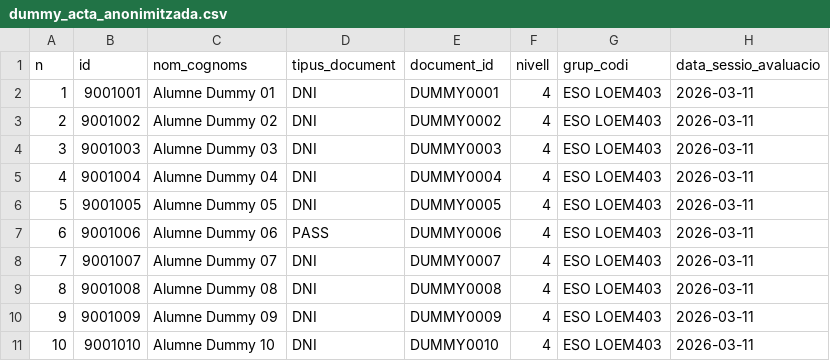
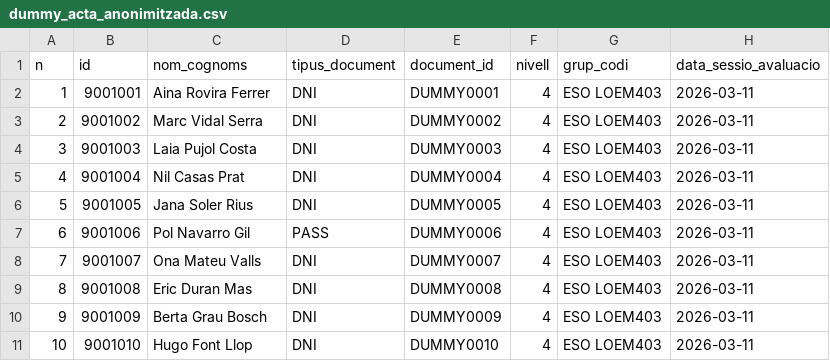
Before and after one commit to ElPuig/metrika, a CSV file: calc_scripts/dummy_acta_anonimitzada.csv, drawn as a sheet; only a part is shown; the diff names each change by its address in the sheet, - before the commit and + after, or states it on an @@ line.

Commit message:
feat: create capture python script to take screenshots for docs

```diff
--- a/calc_scripts/dummy_acta_anonimitzada.csv
+++ b/calc_scripts/dummy_acta_anonimitzada.csv
-C2 (nom_cognoms): Alumne Dummy 01
+C2 (nom_cognoms): Aina Rovira Ferrer
-C3 (nom_cognoms): Alumne Dummy 02
+C3 (nom_cognoms): Marc Vidal Serra
-C4 (nom_cognoms): Alumne Dummy 03
+C4 (nom_cognoms): Laia Pujol Costa
-C5 (nom_cognoms): Alumne Dummy 04
+C5 (nom_cognoms): Nil Casas Prat
-C6 (nom_cognoms): Alumne Dummy 05
+C6 (nom_cognoms): Jana Soler Rius
-C7 (nom_cognoms): Alumne Dummy 06
+C7 (nom_cognoms): Pol Navarro Gil
-C8 (nom_cognoms): Alumne Dummy 07
+C8 (nom_cognoms): Ona Mateu Valls
-C9 (nom_cognoms): Alumne Dummy 08
+C9 (nom_cognoms): Eric Duran Mas
-C10 (nom_cognoms): Alumne Dummy 09
+C10 (nom_cognoms): Berta Grau Bosch
-C11 (nom_cognoms): Alumne Dummy 10
+C11 (nom_cognoms): Hugo Font Llop
```
Also changed, not shown: 9 other files.
